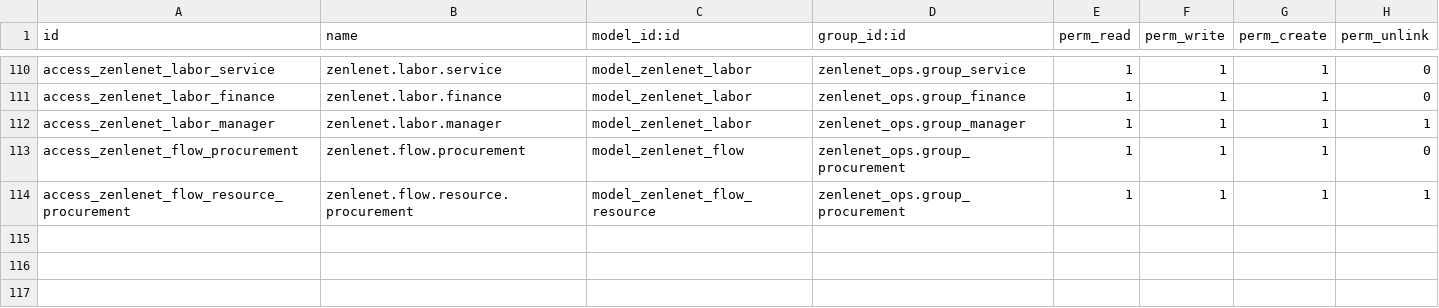
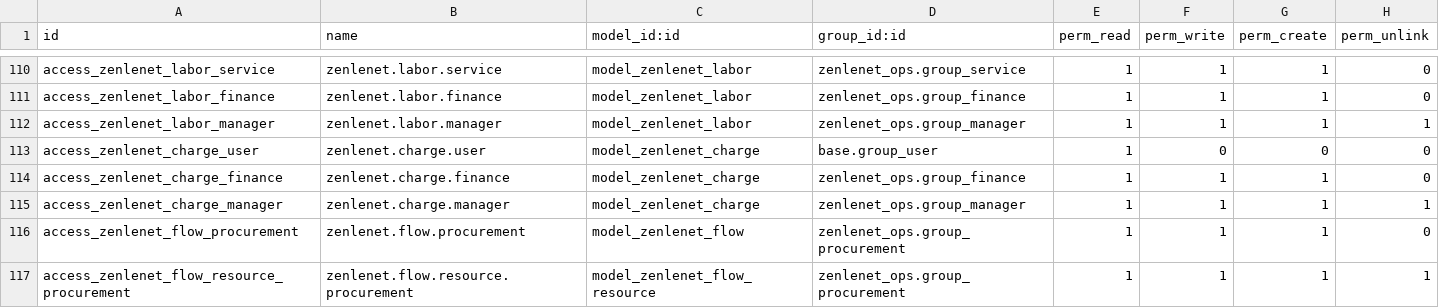
Before and after one commit to Sunsgne/odoo, a CSV file: custom_addons/zenlenet_ops/security/ir.model.access.csv, drawn as a sheet; only a part is shown, gaps mark what is left out; the diff names each change by its address in the sheet, - before the commit and + after, or states it on an @@ line.

```diff
--- a/custom_addons/zenlenet_ops/security/ir.model.access.csv
+++ b/custom_addons/zenlenet_ops/security/ir.model.access.csv
+row 113: access_zenlenet_charge_user | zenlenet.charge.user | model_zenlenet_charge | base.group_user | 1 | 0 | 0 | 0
+row 114: access_zenlenet_charge_finance | zenlenet.charge.finance | model_zenlenet_charge | zenlenet_ops.group_finance | 1 | 1 | 1 | 0
+row 115: access_zenlenet_charge_manager | zenlenet.charge.manager | model_zenlenet_charge | zenlenet_ops.group_manager | 1 | 1 | 1 | 1
```
Also changed, not shown: 14 other files.
